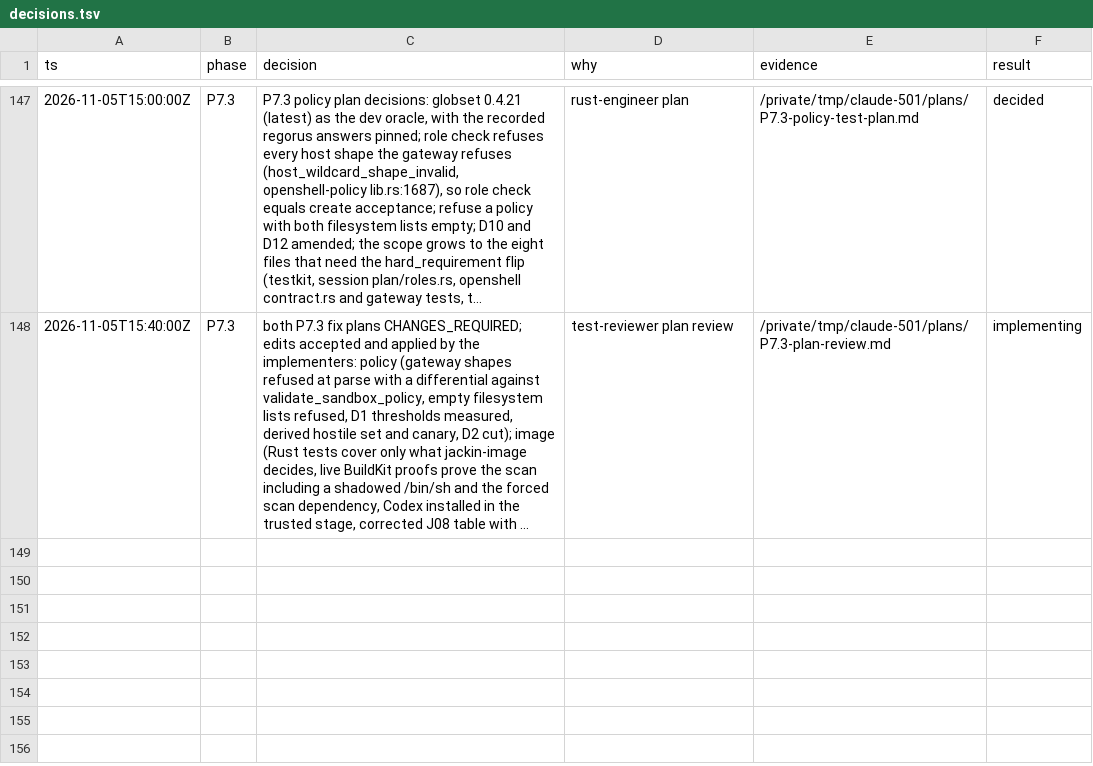
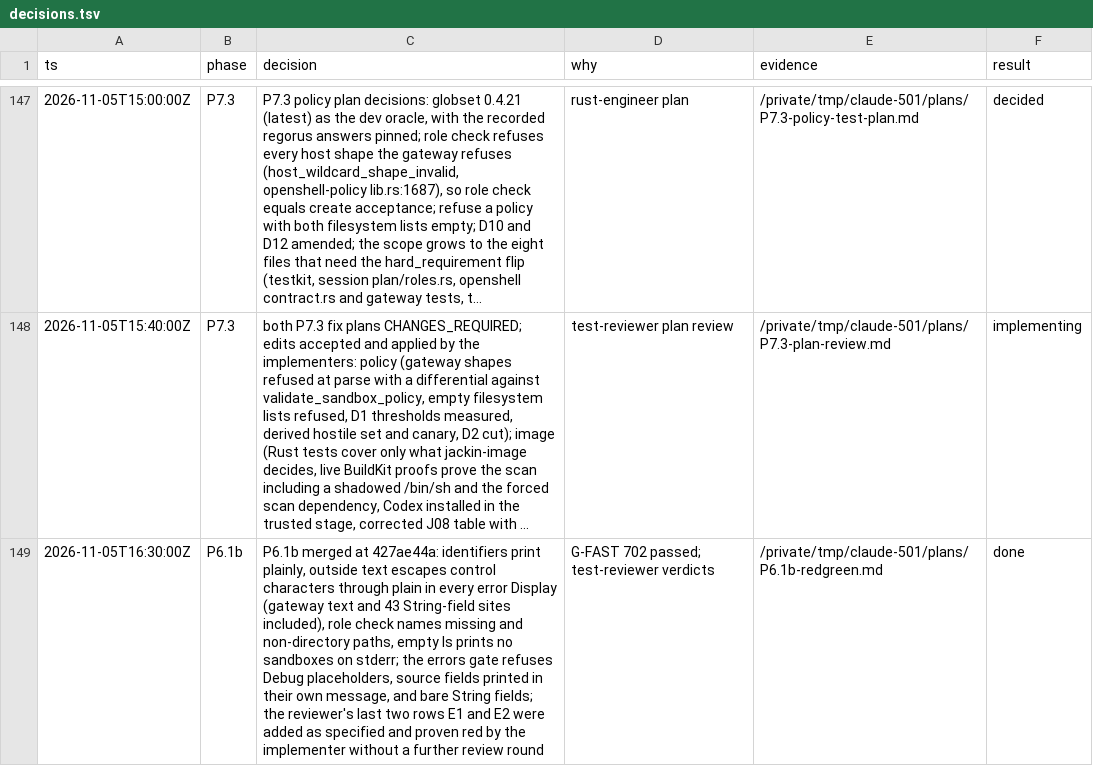
Before and after one commit to jackin-project/jackin, a TSV file: rewrite/decisions.tsv, drawn as a sheet; only a part is shown, gaps mark what is left out; long unchanged cells end in …; the diff names each change by its address in the sheet, - before the commit and + after, or states it on an @@ line.

```diff
--- a/rewrite/decisions.tsv
+++ b/rewrite/decisions.tsv
+row 149: 2026-11-05T16:30:00Z | P6.1b | P6.1b merged at 427ae44a: identifiers print plainly, outside text escapes control characters through plain in every error Display (gateway text and 43 String-field sites included), role check names missing and non-directory paths, empty ls prints no sandboxes on stderr; the errors gate refuses Debug placeholders, source fields printed in their own message, and bare String fields; the reviewer's last two rows E1 and E2 were added as specified and proven red by the implementer without a further review round | G-FAST 702 passed; test-reviewer verdicts | /private/tmp/claude-501/plans/P6.1b-redgreen.md | done
```
Also changed, not shown: 1 other file.
